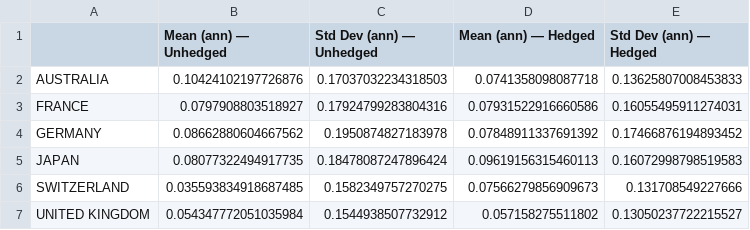
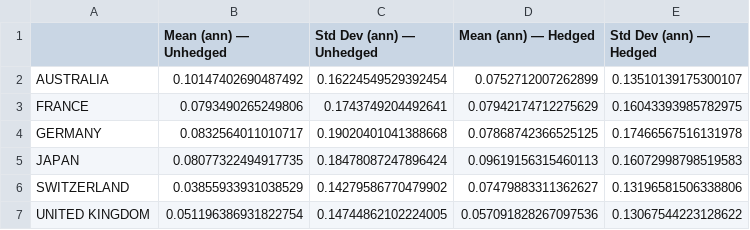
Before and after one commit to pherb127/Investments-Data, a CSV file: summary_stats_returns.csv, drawn as a sheet.

```diff
--- a/summary_stats_returns.csv
+++ b/summary_stats_returns.csv
@@ -1,7 +1,7 @@
 ,Mean (ann) — Unhedged,Std Dev (ann) — Unhedged,Mean (ann) — Hedged,Std Dev (ann) — Hedged
-AUSTRALIA,0.10424102197726876,0.17037032234318503,0.0741358098087718,0.13625807008453833
-FRANCE,0.0797908803518927,0.17924799283804316,0.07931522916660586,0.16055495911274031
-GERMANY,0.08662880604667562,0.1950874827183978,0.07848911337691392,0.17466876194893452
+AUSTRALIA,0.10147402690487492,0.16224549529392454,0.0752712007262899,0.13510139175300107
+FRANCE,0.0793490265249806,0.1743749204492641,0.07942174712275629,0.16043393985782975
+GERMANY,0.0832564011010717,0.19020401041388668,0.07868742366525125,0.17466567516131978
 JAPAN,0.08077322494917735,0.18478087247896424,0.09619156315460113,0.16072998798519583
-SWITZERLAND,0.035593834918687485,0.1582349757270275,0.07566279856909673,0.131708549227666
-UNITED KINGDOM,0.054347772051035984,0.1544938507732912,0.057158275511802,0.13050237722215527
+SWITZERLAND,0.03855933931038529,0.14279586770479902,0.07479883311362627,0.13196581506338806
+UNITED KINGDOM,0.051196386931822754,0.14744862102224005,0.057091828267097536,0.13067544223128622
```
Also changed, not shown: 16 other files.
